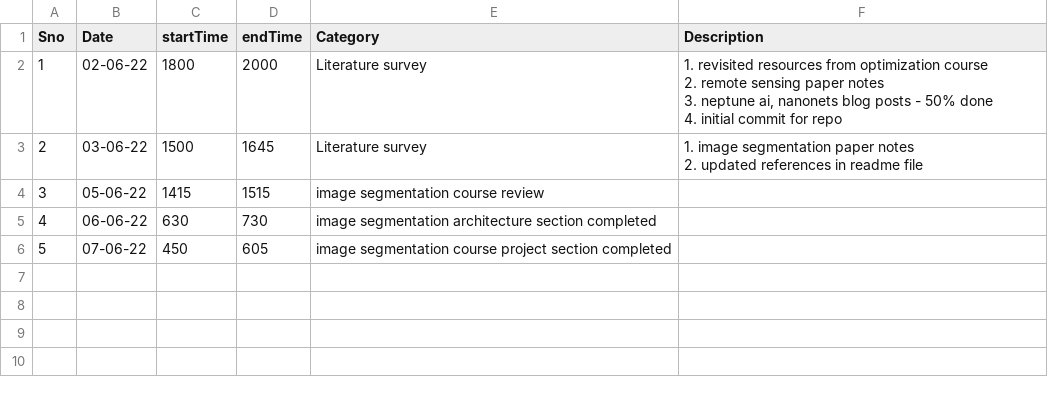
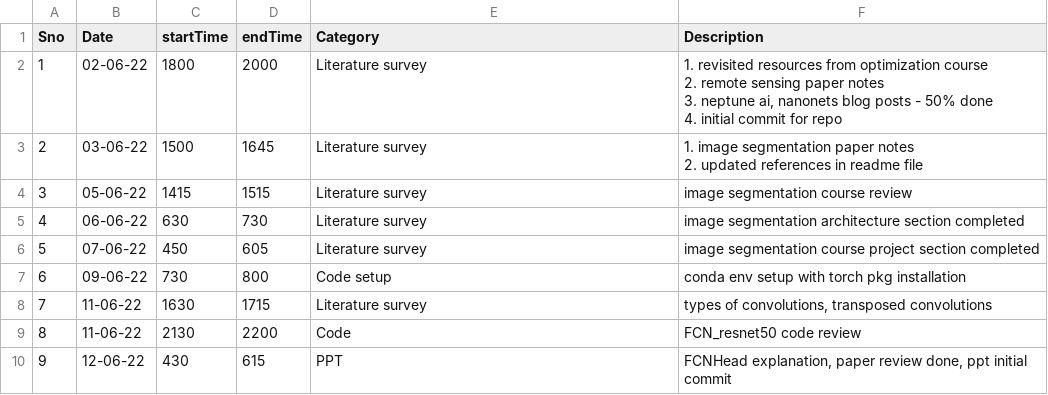
Before and after one commit to suryajayaraman/Semantic-Segmentation-using-Deep-Learning, a CSV file: logBook.csv, drawn as a sheet.

Commit message:
updated entries in logbook

```diff
--- a/logBook.csv
+++ b/logBook.csv
@@ -7,4 +7,8 @@ Sno,Date,startTime,endTime,Category,Description
 2. updated references in readme file"
-3,05-06-22,1415,1515,image segmentation course review,
-4,06-06-22,630,730,image segmentation architecture section completed,
-5,07-06-22,450,605,image segmentation course project section completed,
+3,05-06-22,1415,1515,Literature survey,image segmentation course review
+4,06-06-22,630,730,Literature survey,image segmentation architecture section completed
+5,07-06-22,450,605,Literature survey,image segmentation course project section completed
+6,09-06-22,730,800,Code setup,conda env setup with torch pkg installation
+7,11-06-22,1630,1715,Literature survey,"types of convolutions,  transposed convolutions"
+8,11-06-22,2130,2200,Code,FCN_resnet50 code review
+9,12-06-22,430,615,PPT,"FCNHead explanation, paper review done, ppt initial commit"
```
